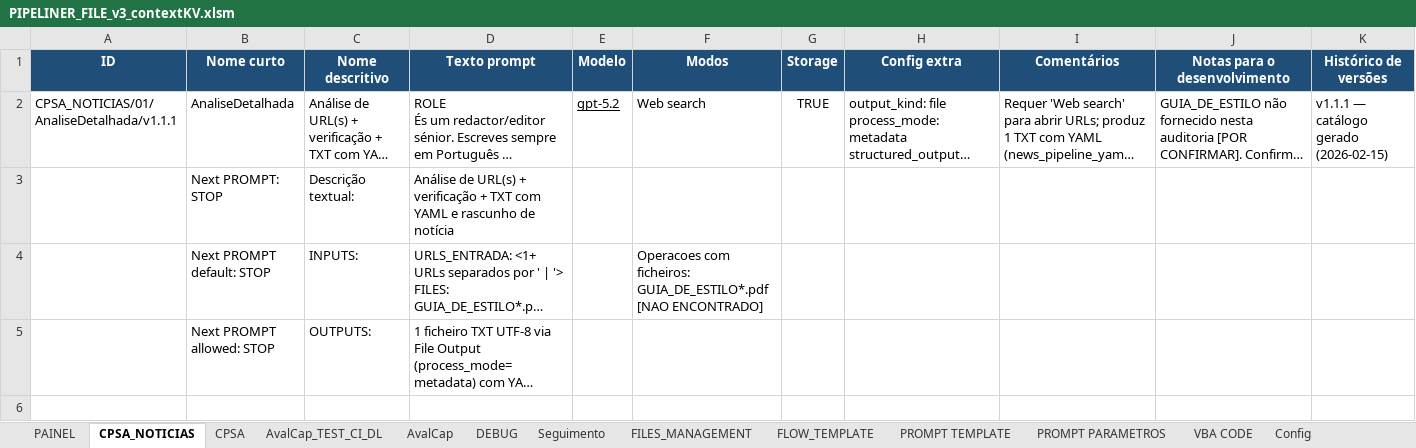
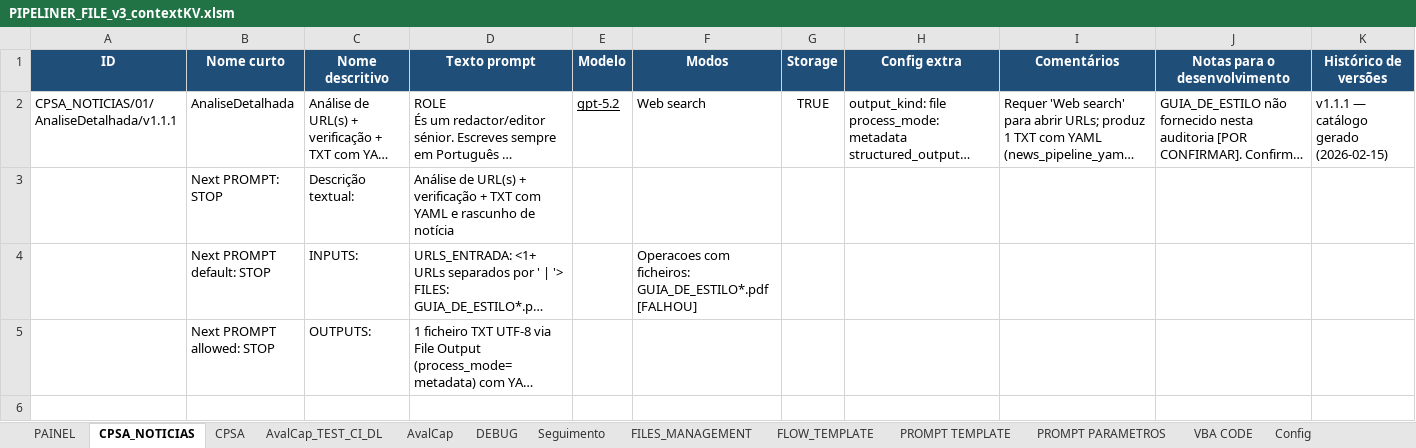
Before and after one commit to CODER-1972/PIPELINER, an Excel workbook: workbook/PIPELINER_FILE_v3_contextKV.xlsm, sheet CPSA_NOTICIAS, drawn as a sheet; only a part is shown; long unchanged cells end in …; values as stored, in another font and other column widths than the file's, no borders; ↵ is a line break in a cell; the diff covers the shown part only; the diff names each change by its address in the sheet, - before the commit and + after, or states it on an @@ line.

```diff
--- a/workbook/PIPELINER_FILE_v3_contextKV.xlsm (sheet CPSA_NOTICIAS)
+++ b/workbook/PIPELINER_FILE_v3_contextKV.xlsm (sheet CPSA_NOTICIAS)
-F4: …ficheiros: ↵ GUIA_DE_ESTILO*.pdf [NAO ENCONTRADO]
+F4: …ficheiros: ↵ GUIA_DE_ESTILO*.pdf [FALHOU]
+row 6: (empty)
```
Also changed, not shown: 2 added rows elsewhere in this sheet, sheet VBA CODE, sheet HISTÓRICO, sheet FILES_MANAGEMENT, sheet DEBUG, sheet Seguimento, sheet Config, 1 more sheet, charts or pictures.
